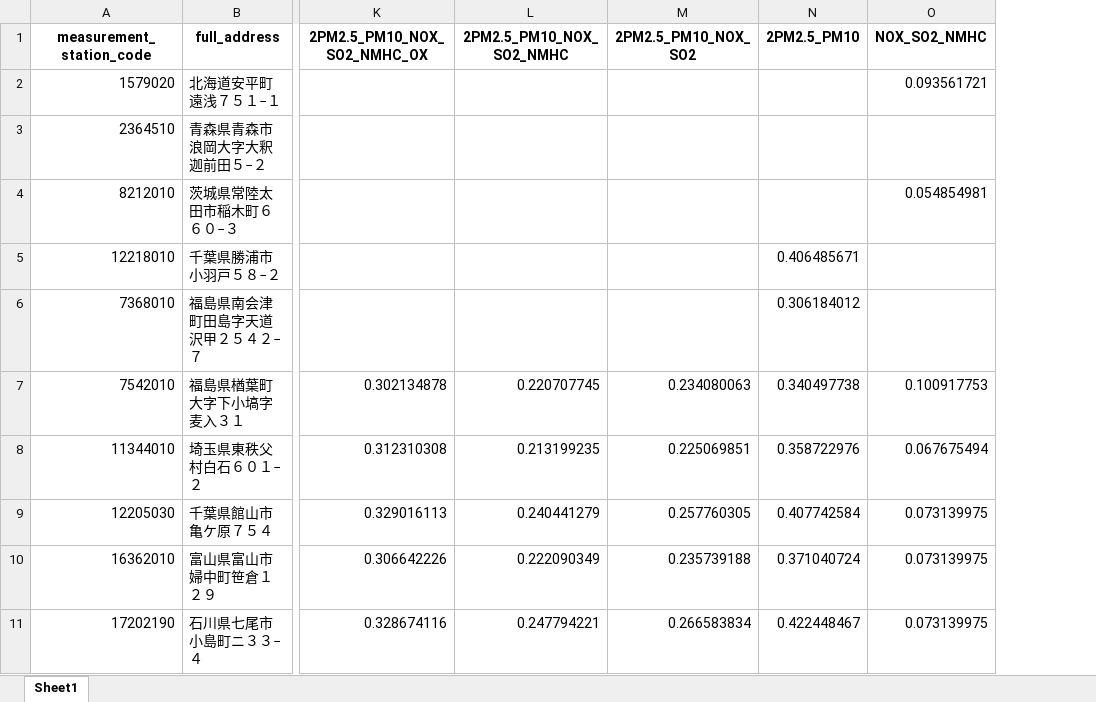
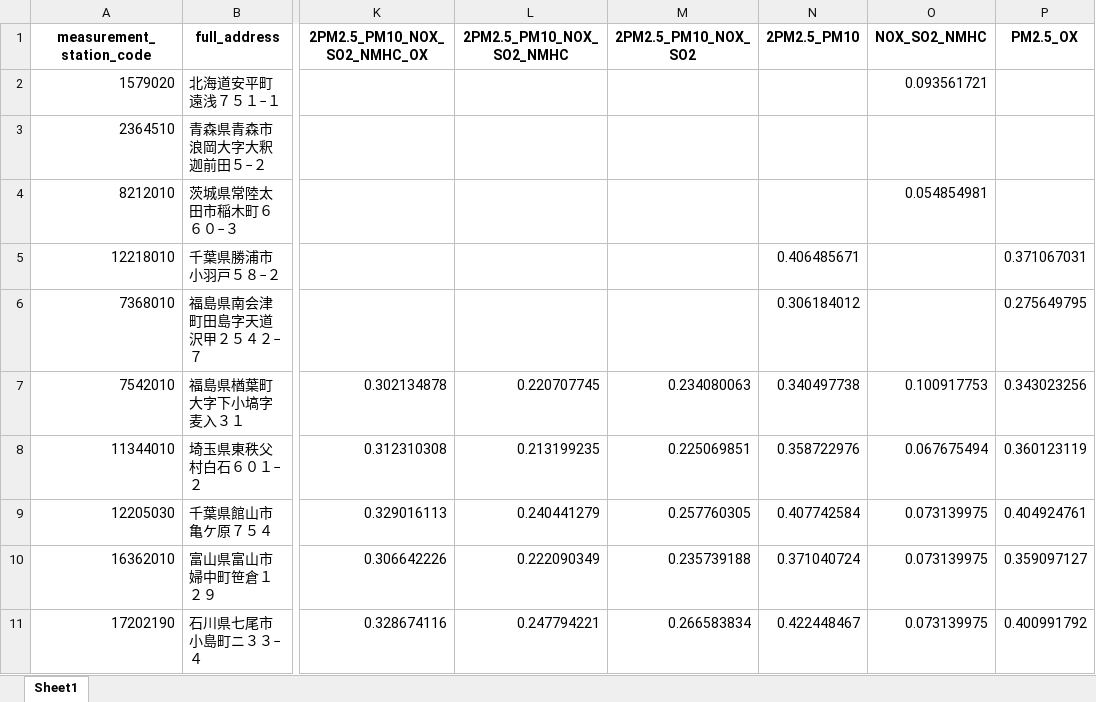
Before and after one commit to matthewp131/japan_air_quality_maps, an Excel workbook: output/2021_scores.xlsx, sheet Sheet1, drawn as a sheet; only a part is shown, gaps mark what is left out; values as stored, in another font and other column widths than the file's, no borders; the diff names each change by its address in the sheet, - before the commit and + after, or states it on an @@ line.

Commit message:
add hong kong data

```diff
--- a/output/2021_scores.xlsx (sheet Sheet1)
+++ b/output/2021_scores.xlsx (sheet Sheet1)
+column P (PM2.5_OX), rows 5-11: 0.371067031 | 0.275649795 | 0.343023256 | 0.360123119 | 0.404924761 | 0.359097127 | 0.400991792
```
Also changed, not shown: 9 other files.
